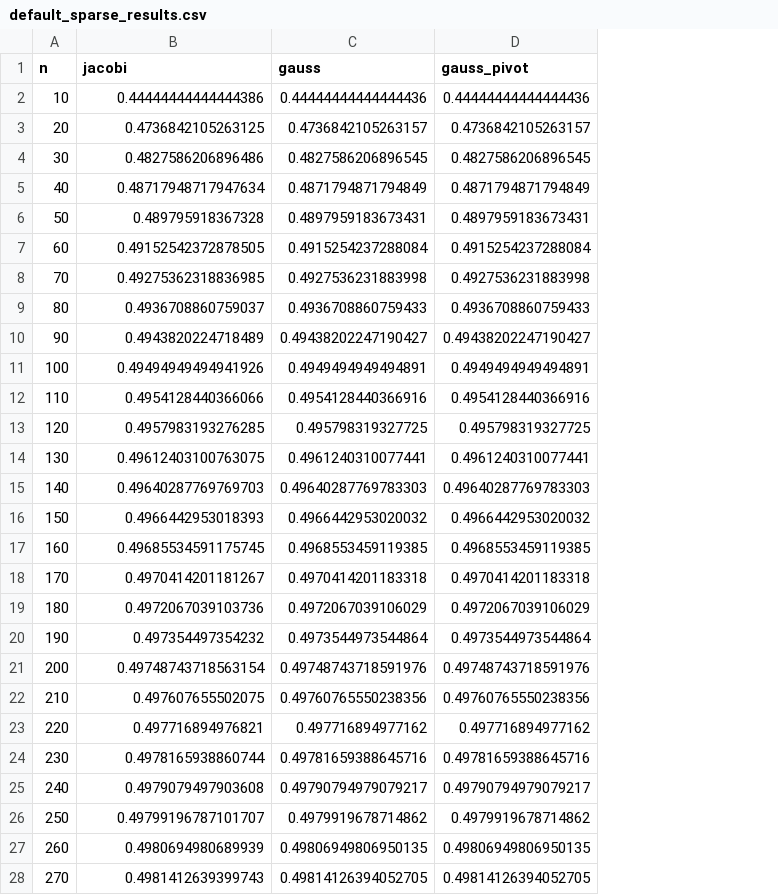
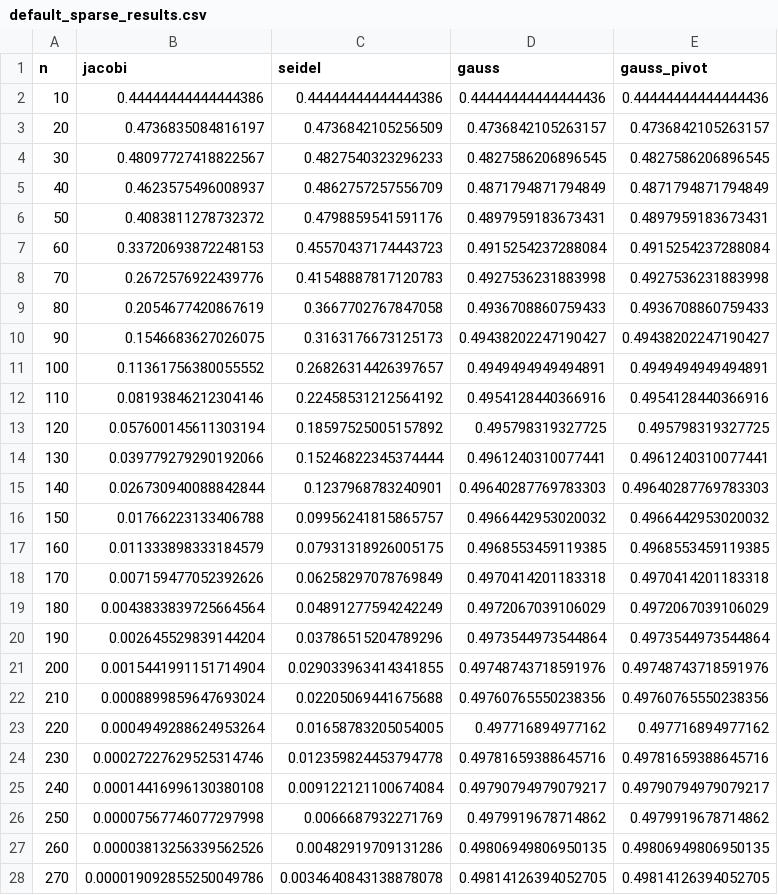
Before and after one commit to wedkarz02/wanderer, a CSV file: dump/default_sparse_results.csv, drawn as a sheet; only a part is shown; the diff covers the shown part only; the diff names each change by its address in the sheet, - before the commit and + after, or states it on an @@ line.

```diff
--- a/dump/default_sparse_results.csv
+++ b/dump/default_sparse_results.csv
+column C (seidel), rows 2-28: 0.44444444444444386 | 0.4736842105256509 | 0.4827540323296233 | 0.4862757257556709 | 0.4798859541591176 | 0.45570437174443723 | 0.41548887817120783 | 0.3667702767847058 | 0.3163176673125173 | 0.26826314426397657 | 0.22458531212564192 | 0.18597525005157892 | 0.15246822345374444 | 0.1237968783240901 | 0.09956241815865757 | 0.07931318926005175 | 0.06258297078769849 | 0.04891277594242249 | 0.03786515204789296 | 0.029033963414341855 | 0.02205069441675688 | 0.01658783205054005 | 0.012359824453794778 | 0.009122121100674084 | 0.0066687932271769 | 0.00482919709131286 | 0.0034640843138878078
-B3 (jacobi): 0.4736842105263125
+B3 (jacobi): 0.4736835084816197
-B4 (jacobi): 0.4827586206896486
+B4 (jacobi): 0.48097727418822567
-B5 (jacobi): 0.48717948717947634
+B5 (jacobi): 0.4623575496008937
-B6 (jacobi): 0.489795918367328
+B6 (jacobi): 0.4083811278732372
-B7 (jacobi): 0.49152542372878505
+B7 (jacobi): 0.33720693872248153
-B8 (jacobi): 0.49275362318836985
+B8 (jacobi): 0.2672576922439776
-B9 (jacobi): 0.4936708860759037
+B9 (jacobi): 0.2054677420867619
-B10 (jacobi): 0.4943820224718489
+B10 (jacobi): 0.1546683627026075
-B11 (jacobi): 0.49494949494941926
+B11 (jacobi): 0.11361756380055552
-B12 (jacobi): 0.4954128440366066
+B12 (jacobi): 0.08193846212304146
-B13 (jacobi): 0.4957983193276285
+B13 (jacobi): 0.057600145611303194
-B14 (jacobi): 0.49612403100763075
+B14 (jacobi): 0.039779279290192066
-B15 (jacobi): 0.49640287769769703
+B15 (jacobi): 0.026730940088842844
-B16 (jacobi): 0.4966442953018393
+B16 (jacobi): 0.01766223133406788
-B17 (jacobi): 0.49685534591175745
+B17 (jacobi): 0.011333898333184579
-B18 (jacobi): 0.4970414201181267
+B18 (jacobi): 0.007159477052392626
-B19 (jacobi): 0.4972067039103736
+B19 (jacobi): 0.0043833839725664564
-B20 (jacobi): 0.497354497354232
+B20 (jacobi): 0.002645529839144204
-B21 (jacobi): 0.49748743718563154
+B21 (jacobi): 0.0015441991151714904
-B22 (jacobi): 0.497607655502075
+B22 (jacobi): 0.0008899859647693024
-B23 (jacobi): 0.497716894976821
+B23 (jacobi): 0.0004949288624953264
-B24 (jacobi): 0.4978165938860744
+B24 (jacobi): 0.00027227629525314746
-B25 (jacobi): 0.4979079497903608
+B25 (jacobi): 0.00014416996130380108
-B26 (jacobi): 0.49799196787101707
+B26 (jacobi): 0.00007567746077297998
-B27 (jacobi): 0.4980694980689939
+B27 (jacobi): 0.00003813256339562526
-B28 (jacobi): 0.4981412639399743
+B28 (jacobi): 0.000019092855250049786
```
Also changed, not shown: 3 edited cells elsewhere in this file, dump/config_res_no_sparse.csv, dump/config_res_sparse.csv, 14 other files.
